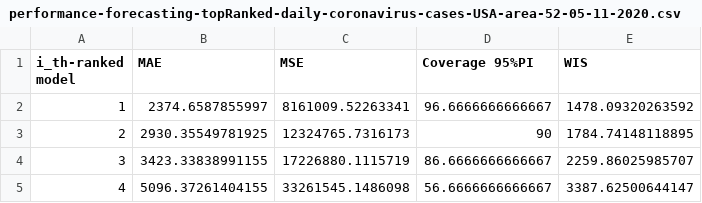
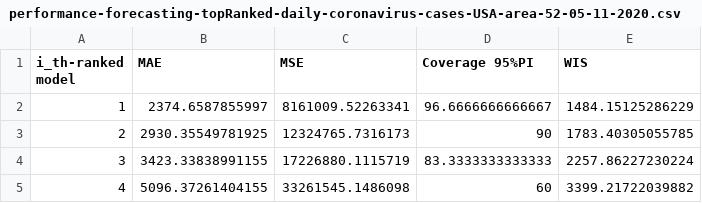
Before and after one commit to gchowell/SpatialWavePredict-Toolbox, a CSV file: spatialWave_subepidemicFramework code/output/performance-forecasting-topRanked-daily-coronavirus-cases-USA-area-52-05-11-2020.csv, drawn as a sheet.

```diff
--- a/spatialWave_subepidemicFramework code/output/performance-forecasting-topRanked-daily-coronavirus-cases-USA-area-52-05-11-2020.csv
+++ b/spatialWave_subepidemicFramework code/output/performance-forecasting-topRanked-daily-coronavirus-cases-USA-area-52-05-11-2020.csv
@@ -1,5 +1,5 @@
 i_th-ranked model,MAE,MSE,Coverage 95%PI,WIS
-1,2374.6587855997,8161009.52263341,96.6666666666667,1478.09320263592
-2,2930.35549781925,12324765.7316173,90,1784.74148118895
-3,3423.33838991155,17226880.1115719,86.6666666666667,2259.86025985707
-4,5096.37261404155,33261545.1486098,56.6666666666667,3387.62500644147
+1,2374.6587855997,8161009.52263341,96.6666666666667,1484.15125286229
+2,2930.35549781925,12324765.7316173,90,1783.40305055785
+3,3423.33838991155,17226880.1115719,83.3333333333333,2257.86227230224
+4,5096.37261404155,33261545.1486098,60,3399.21722039882
```
Also changed, not shown: spatialWave_subepidemicFramework code/output/Ensemble(2)-daily-coronavirus-cases-USA-area-52-05-11-2020.csv, spatialWave_subepidemicFramework code/output/ranked(1)-daily-coronavirus-cases-USA-area-52-05-11-2020.csv, 22 other files.
